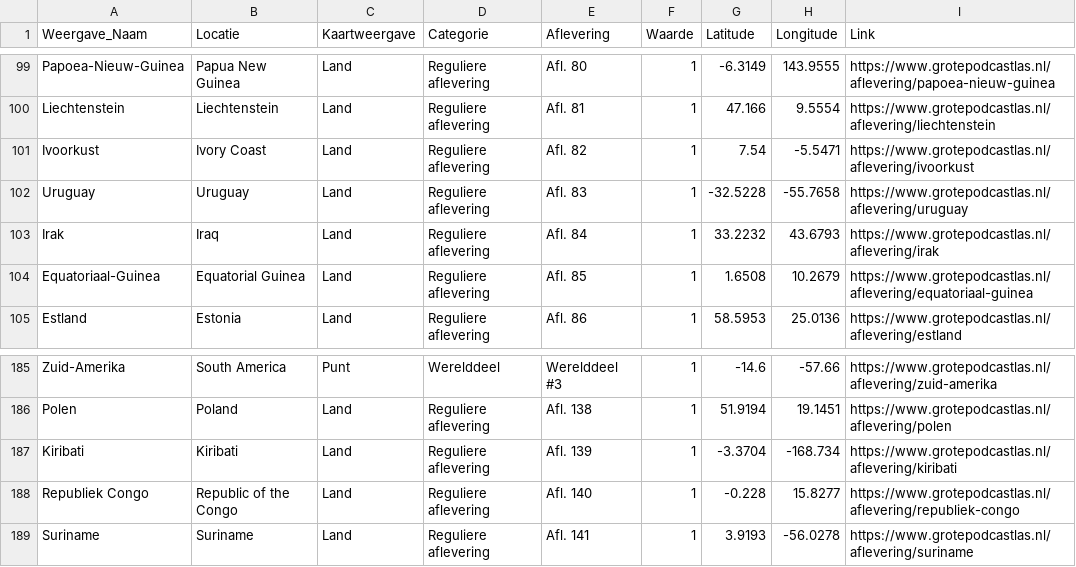
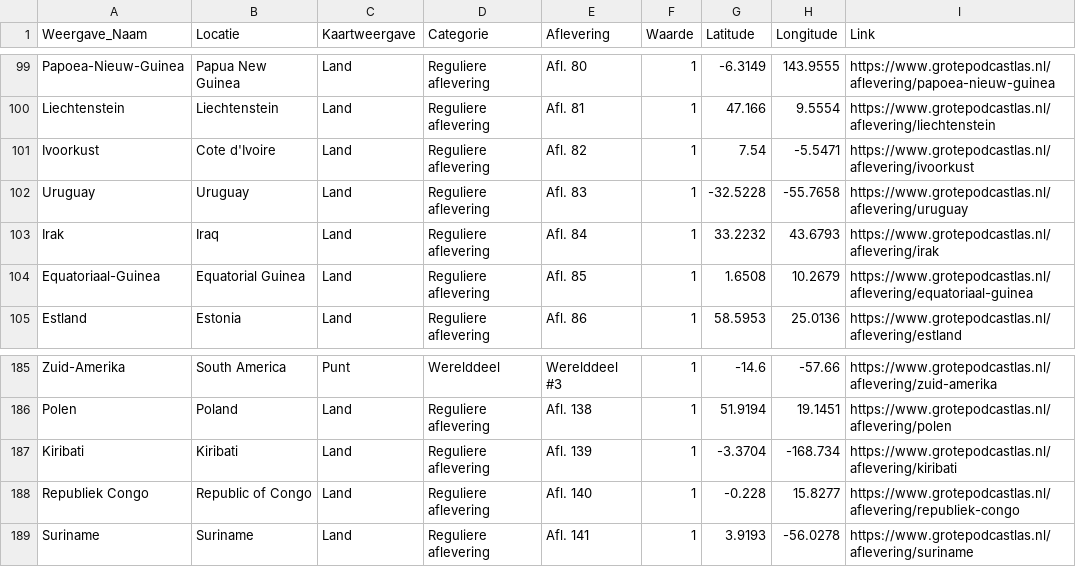
Before and after one commit to sander-pixel-boop/De_Grote_Podcastlas, a CSV file: data.csv, drawn as a sheet; only a part is shown, gaps mark what is left out.

Commit message:
Update data.csv

```diff
--- a/data.csv
+++ b/data.csv
@@ -100,3 +100,3 @@ Papoea-Nieuw-Guinea,Papua New Guinea,Land,Reguliere aflevering,Afl. 80,1,-6.3149
 Liechtenstein,Liechtenstein,Land,Reguliere aflevering,Afl. 81,1,47.166,9.5554,https://www.grotepodcastlas.nl/aflevering/liechtenstein
-Ivoorkust,Ivory Coast,Land,Reguliere aflevering,Afl. 82,1,7.54,-5.5471,https://www.grotepodcastlas.nl/aflevering/ivoorkust
+Ivoorkust,Cote d'Ivoire,Land,Reguliere aflevering,Afl. 82,1,7.54,-5.5471,https://www.grotepodcastlas.nl/aflevering/ivoorkust
 Uruguay,Uruguay,Land,Reguliere aflevering,Afl. 83,1,-32.5228,-55.7658,https://www.grotepodcastlas.nl/aflevering/uruguay
@@ -187,3 +187,3 @@ Polen,Poland,Land,Reguliere aflevering,Afl. 138,1,51.9194,19.1451,https://www.gr
 Kiribati,Kiribati,Land,Reguliere aflevering,Afl. 139,1,-3.3704,-168.734,https://www.grotepodcastlas.nl/aflevering/kiribati
-Republiek Congo,Republic of the Congo,Land,Reguliere aflevering,Afl. 140,1,-0.228,15.8277,https://www.grotepodcastlas.nl/aflevering/republiek-congo
+Republiek Congo,Republic of Congo,Land,Reguliere aflevering,Afl. 140,1,-0.228,15.8277,https://www.grotepodcastlas.nl/aflevering/republiek-congo
 Suriname,Suriname,Land,Reguliere aflevering,Afl. 141,1,3.9193,-56.0278,https://www.grotepodcastlas.nl/aflevering/suriname
```
